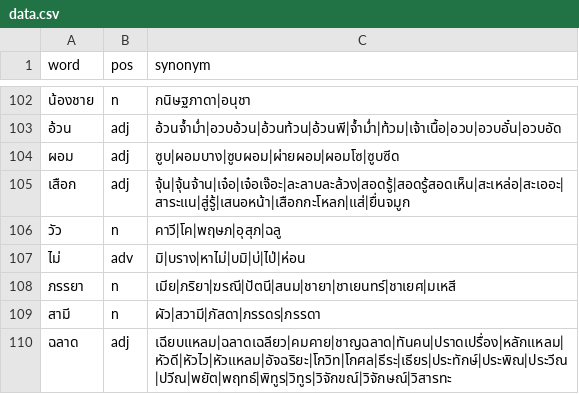
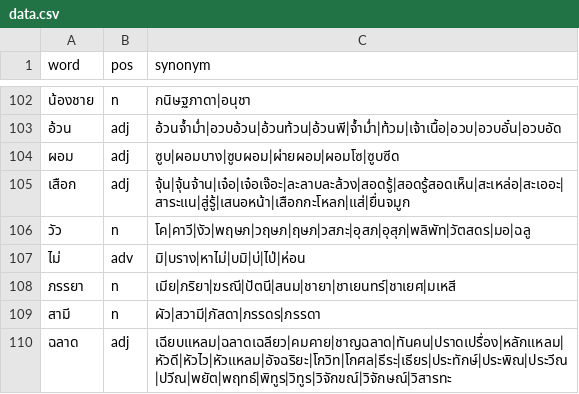
Before and after one commit to PyThaiNLP/thai-synonym, a CSV file: data.csv, drawn as a sheet; only a part is shown, gaps mark what is left out.

Commit message:
data.csv: Add terms.
* วัว: Add & rearrange terms.

```diff
--- a/data.csv
+++ b/data.csv
@@ -105,3 +105,3 @@ word,pos,synonym
 เสือก,adj,จุ้น|จุ้นจ้าน|เจ๋อ|เจ๋อเจ๊อะ|ละลาบละล้วง|สอดรู้|สอดรู้สอดเห็น|สะเหล่อ|สะเออะ|สาระแน|สู่รู้|เสนอหน้า|เสือกกะโหลก|แส่|ยื่นจมูก
-วัว,n,คาวี|โค|พฤษภ|อุสุภ|ฉลู
+วัว,n,โค|คาวี|งัว|พฤษภ|วฤษภ|ฤษภ|วสภะ|อุสภ|อุสุภ|พลิพัท|วัตสดร|มอ|ฉลู
 ไม่,adv,มิ|บราง|หาไม่|บมิ|บ่|ไป่|ห่อน
```
